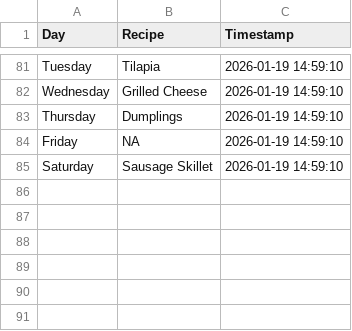
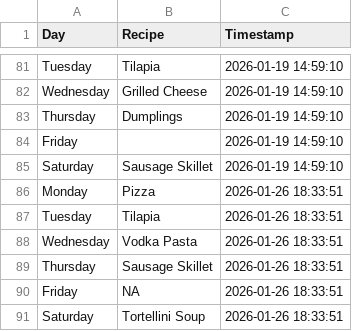
Before and after one commit to ZaneKelley12/grocery, a CSV file: weekly_meal_plan.csv, drawn as a sheet; only a part is shown, gaps mark what is left out.

Commit message:
Append random weekly meal plan CSV with timestamp from Streamlit app

```diff
--- a/weekly_meal_plan.csv
+++ b/weekly_meal_plan.csv
@@ -83,3 +83,9 @@ Wednesday,Grilled Cheese,2026-01-19 14:59:10
 Thursday,Dumplings,2026-01-19 14:59:10
-Friday,NA,2026-01-19 14:59:10
+Friday,,2026-01-19 14:59:10
 Saturday,Sausage Skillet,2026-01-19 14:59:10
+Monday,Pizza,2026-01-26 18:33:51
+Tuesday,Tilapia,2026-01-26 18:33:51
+Wednesday,Vodka Pasta,2026-01-26 18:33:51
+Thursday,Sausage Skillet,2026-01-26 18:33:51
+Friday,NA,2026-01-26 18:33:51
+Saturday,Tortellini Soup,2026-01-26 18:33:51
```
